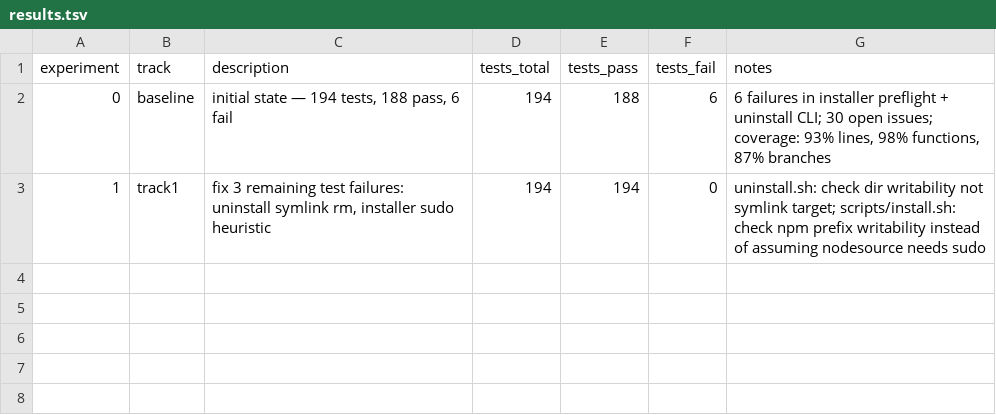
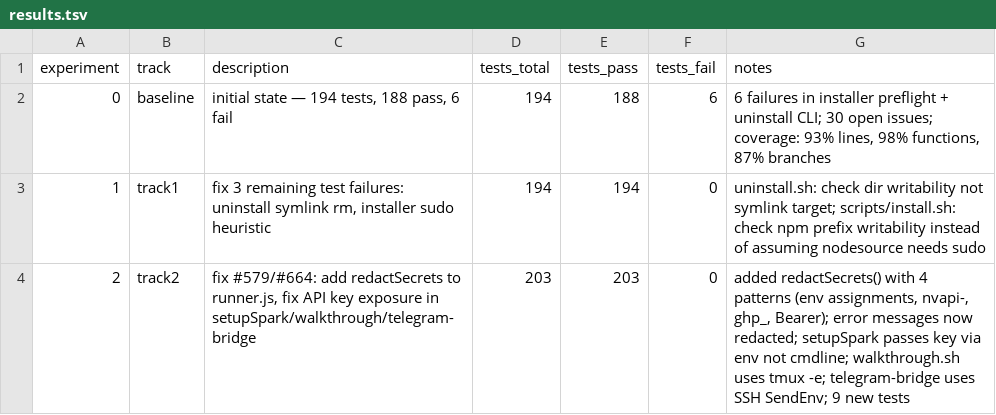
Before and after one commit to kvchampa/nemoclaw, a TSV file: research/results.tsv, drawn as a sheet; the diff names each change by its address in the sheet, - before the commit and + after, or states it on an @@ line.

Commit message:
fix: redact secrets from CLI error output and stop exposing API keys in process args (#579, #664)
Add redactSecrets() to runner.js with patterns matching env assignments,
nvapi- prefixes, GitHub PATs, and Bearer tokens. Apply to error messages
in run() and runInteractive() so failed commands never leak credentials.

Fix setupSpark() to pass NVIDIA_API_KEY via env option instead of
interpolating into the command string (visible in ps aux).

Fix walkthrough.sh to use tmux -e for env propagation instead of
embedding the key in the shell command. Fix telegram-bridge.js to use
SSH SendEnv instead of command-line export.

9 new tests covering redaction patterns and regression guards.

```diff
--- a/research/results.tsv
+++ b/research/results.tsv
+row 4: 2 | track2 | fix #579/#664: add redactSecrets to runner.js, fix API key exposure in setupSpark/walkthrough/telegram-bridge | 203 | 203 | 0 | added redactSecrets() with 4 patterns (env assignments, nvapi-, ghp_, Bearer); error messages now redacted; setupSpark passes key via env not cmdline; walkthrough.sh uses tmux -e; telegram-bridge uses SSH SendEnv; 9 new tests
```
Also changed, not shown: 3 other files.
